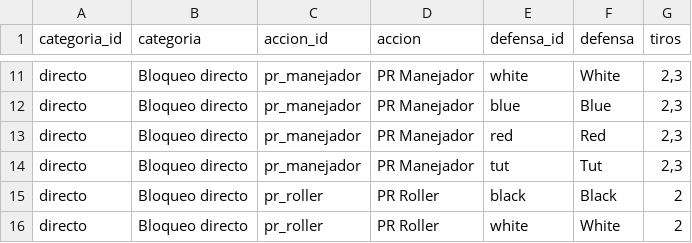
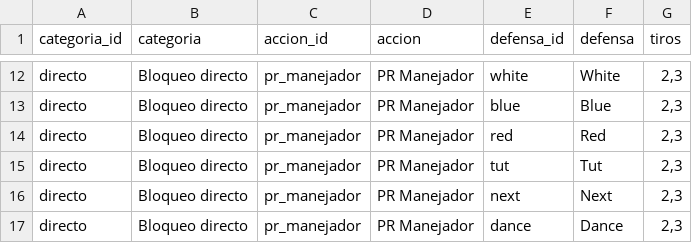
Before and after one commit to itsasnehezkuntza/registro_defensas_baloncesto, a CSV file: categorias.csv, drawn as a sheet; only a part is shown, gaps mark what is left out; the shorter side is filled out with more unchanged rows; the diff covers the shown part only.

```diff
--- a/categorias.csv
+++ b/categorias.csv
@@ -14 +15,3 @@ directo;Bloqueo directo;pr_manejador;PR Manejador;red;Red;2,3
 directo;Bloqueo directo;pr_manejador;PR Manejador;tut;Tut;2,3
+directo;Bloqueo directo;pr_manejador;PR Manejador;next;Next;2,3
+directo;Bloqueo directo;pr_manejador;PR Manejador;dance;Dance;2,3
```
Also changed, not shown: 11 added rows and 1 edited cell elsewhere in this file, 1 other file.
